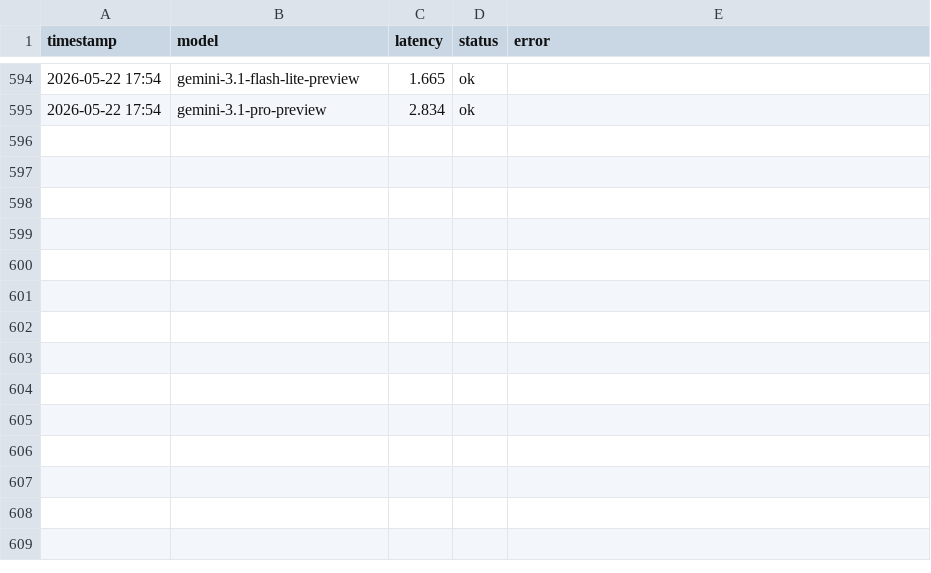
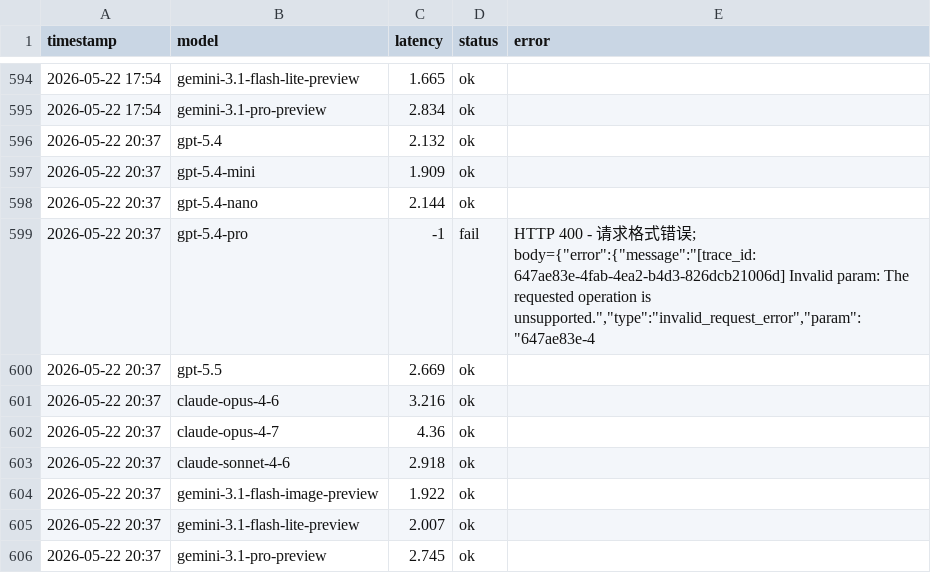
Before and after one commit to rongyinger/api-checker, a CSV file: docs/data-b.csv, drawn as a sheet; only a part is shown, gaps mark what is left out.

```diff
--- a/docs/data-b.csv
+++ b/docs/data-b.csv
@@ -595 +595,12 @@ timestamp,model,latency,status,error
 2026-05-22 17:54,gemini-3.1-pro-preview,2.834,ok,
+2026-05-22 20:37,gpt-5.4,2.132,ok,
+2026-05-22 20:37,gpt-5.4-mini,1.909,ok,
+2026-05-22 20:37,gpt-5.4-nano,2.144,ok,
+2026-05-22 20:37,gpt-5.4-pro,-1,fail,"HTTP 400 - 请求格式错误; body={""error"":{""message"":""[trace_id: 647ae83e-4fab-4ea2-b4d3-826dcb21006d] Invalid param: The requested operation is unsupported."",""type"":""invalid_request_error"",""param"":""647ae83e-4"
+2026-05-22 20:37,gpt-5.5,2.669,ok,
+2026-05-22 20:37,claude-opus-4-6,3.216,ok,
+2026-05-22 20:37,claude-opus-4-7,4.36,ok,
+2026-05-22 20:37,claude-sonnet-4-6,2.918,ok,
+2026-05-22 20:37,gemini-3.1-flash-image-preview,1.922,ok,
+2026-05-22 20:37,gemini-3.1-flash-lite-preview,2.007,ok,
+2026-05-22 20:37,gemini-3.1-pro-preview,2.745,ok,
```
